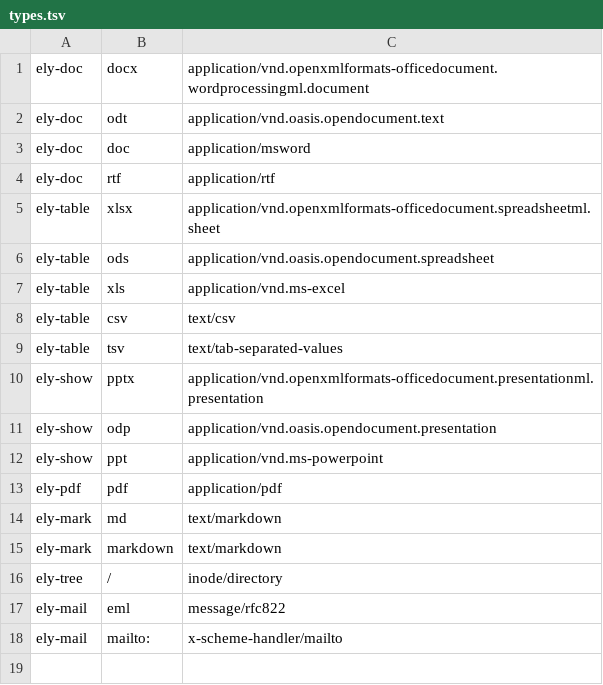
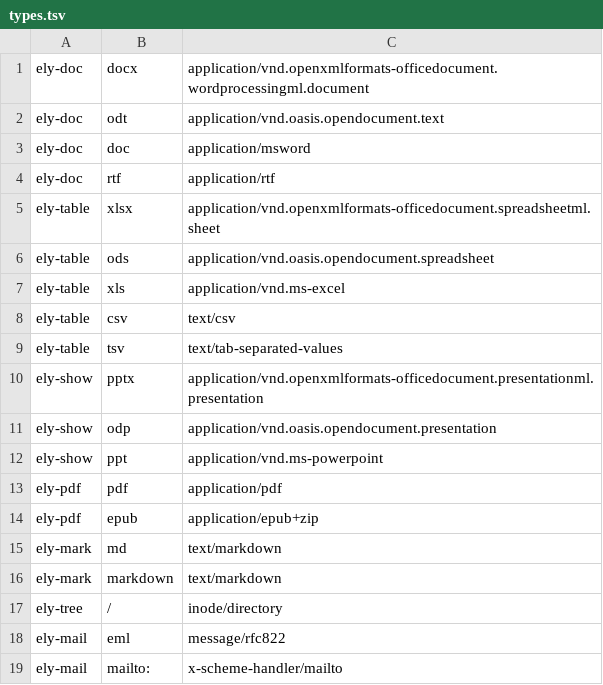
Before and after one commit to ELY-Open-Source/ElyOffice, a TSV file: packaging/types.tsv, drawn as a sheet; the diff names each change by its address in the sheet, - before the commit and + after, or states it on an @@ line.

Commit message:
ElyPDF opens EPUB books read-only: pages, search, zoom, thumbnails, contents and copying; changes are refused with a plain message (#46, R15.6)

```diff
--- a/packaging/types.tsv
+++ b/packaging/types.tsv
+row 14: ely-pdf | epub | application/epub+zip
```
Also changed, not shown: 22 other files.
